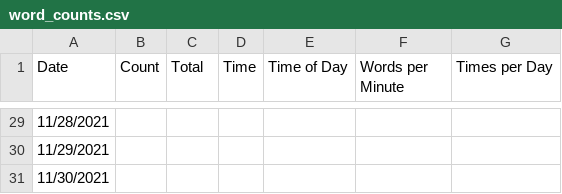
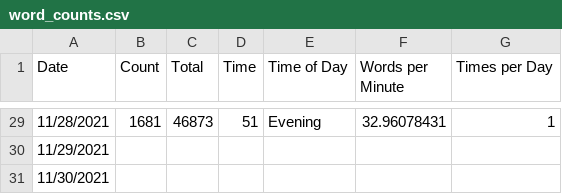
Before and after one commit to jennschilling/nanwrimo2021, a CSV file: word_counts.csv, drawn as a sheet; only a part is shown, gaps mark what is left out; the diff covers the shown part only.

```diff
--- a/word_counts.csv
+++ b/word_counts.csv
@@ -29,2 +29,2 @@
-11/28/2021,,,,,,
+11/28/2021,1681,46873,51,Evening,32.96078431,1
 11/29/2021,,,,,,
```
Also changed, not shown: 36 edited cells elsewhere in this file, 2 other files.
